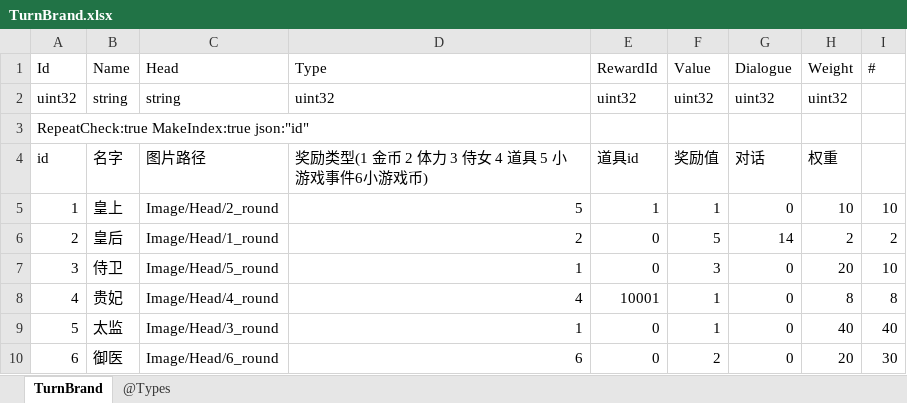
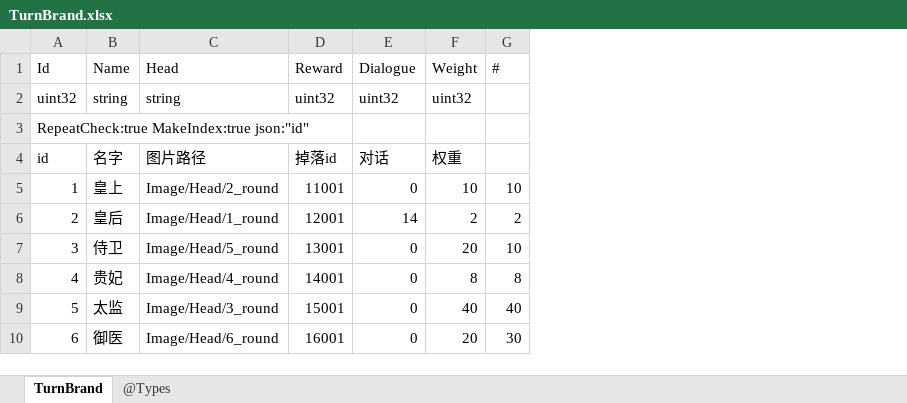
Before and after one commit to gaozhengshuang/familyfight, an Excel workbook: docs/excel/TurnBrand.xlsx, sheet TurnBrand, drawn as a sheet; values as stored, in another font and other column widths than the file's, no borders; removed rows and columns are numbered as before the commit, all else as after; the diff names each change by its address in the sheet, - before the commit and + after, or states it on an @@ line.

```diff
--- a/docs/excel/TurnBrand.xlsx (sheet TurnBrand)
+++ b/docs/excel/TurnBrand.xlsx (sheet TurnBrand)
-column D (Type), rows 2-10: uint32 |  | 奖励类型(1 金币 2 体力 3 侍女 4 道具 5 小游戏事件6小游戏币) | 5 | 2 | 1 | 4 | 1 | 6
-column E (RewardId), rows 2-10: uint32 |  | 道具id | 1 | 0 | 0 | 10001 | 0 | 0
-column F (Value), rows 2-10: uint32 |  | 奖励值 | 1 | 5 | 3 | 1 | 1 | 2
+column D (Reward), rows 2-10: uint32 |  | 掉落id | 11001 | 12001 | 13001 | 14001 | 15001 | 16001
```
Also changed, not shown: docs/excel/Dialogue.xlsx, docs/excel/Reward.xlsx.
